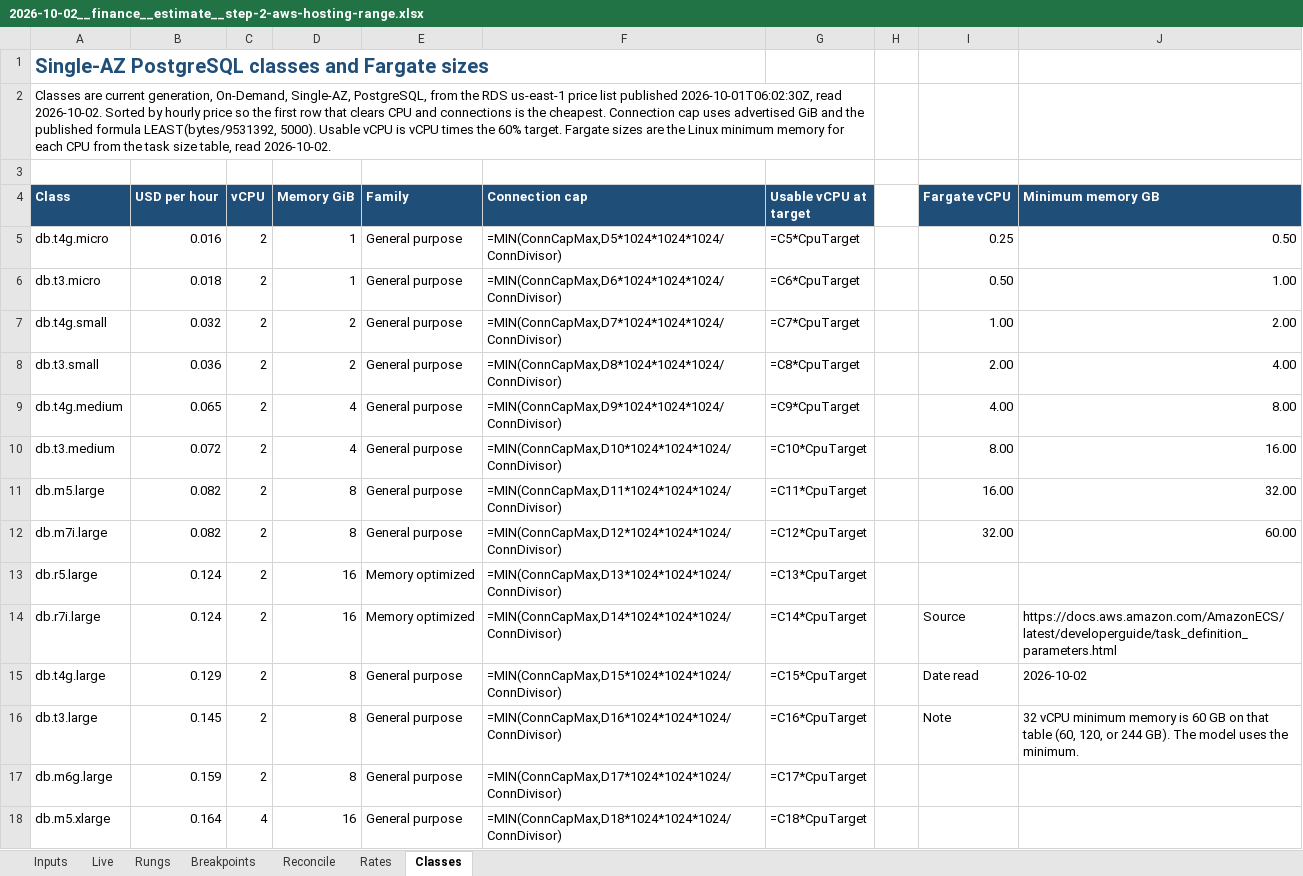
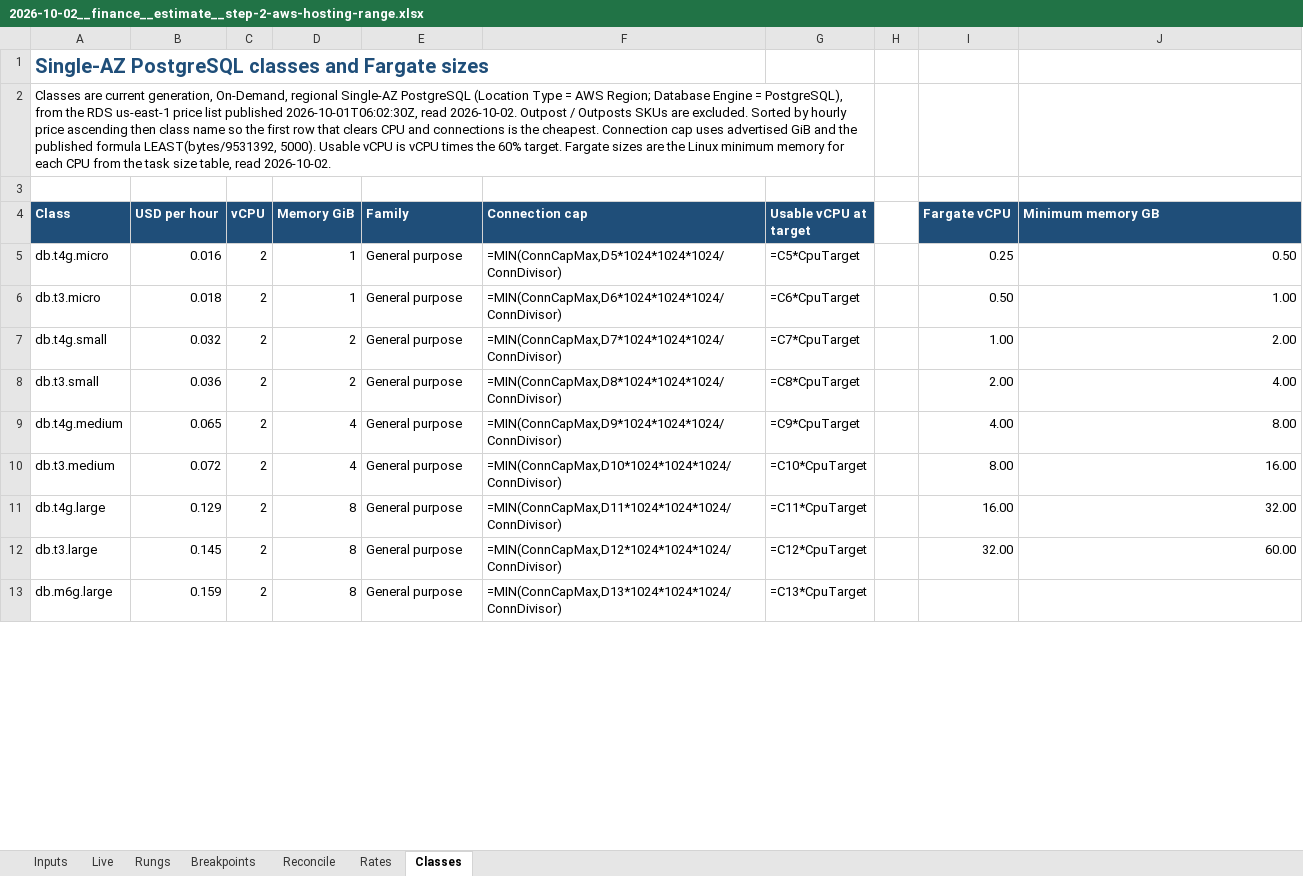
Before and after one commit to ioaikh/dealoware, an Excel workbook: docs/finance/2026-10-02__finance__estimate__step-2-aws-hosting-range.xlsx, sheet Classes, drawn as a sheet; only a part is shown; values as stored, in another font and other column widths than the file's, no borders; formulas without a stored value are shown as written; removed rows and columns are numbered as before the commit, all else as after; the diff covers the shown part only; the diff names each change by its address in the sheet, - before the commit and + after, or states it on an @@ line.

```diff
--- a/docs/finance/2026-10-02__finance__estimate__step-2-aws-hosting-range.xlsx (sheet Classes)
+++ b/docs/finance/2026-10-02__finance__estimate__step-2-aws-hosting-range.xlsx (sheet Classes)
-A2 (Class): …generation, On-Demand, Single-AZ, PostgreSQL, from the RDS us-east-1 price list published 2026-10-01T06:02:30Z, read 2026-10-02. Sorted by hourly price so the…
+A2 (Class): …generation, On-Demand, regional Single-AZ PostgreSQL (Location Type = AWS Region; Database Engine = PostgreSQL), from the RDS us-east-1 price list published 2026-10-01T06:02:30Z, read 2026-10-02. Outpost / Outposts SKUs are excluded. Sorted by hourly price ascending then class name so the…
-row 11: db.m5.large | 0.082 | 2 | 8 | General purpose | =MIN(ConnCapMax,D11*1024*1024*1024/ConnDivisor) | =C11*CpuTarget |  | 16.00 | 32.00
-row 12: db.m7i.large | 0.082 | 2 | 8 | General purpose | =MIN(ConnCapMax,D12*1024*1024*1024/ConnDivisor) | =C12*CpuTarget |  | 32.00 | 60.00
-row 13: db.r5.large | 0.124 | 2 | 16 | Memory optimized | =MIN(ConnCapMax,D13*1024*1024*1024/ConnDivisor) | =C13*CpuTarget
-row 14: db.r7i.large | 0.124 | 2 | 16 | Memory optimized | =MIN(ConnCapMax,D14*1024*1024*1024/ConnDivisor) | =C14*CpuTarget |  | Source | https://docs.aws.amazon.com/AmazonECS/latest/developerguide/task_definition_parameters.html
-F11 (Connection cap): =MIN(ConnCapMax,D15*1024*1024*1024/ConnDivisor)
+F11 (Connection cap): =MIN(ConnCapMax,D11*1024*1024*1024/ConnDivisor)
-G11 (Usable vCPU at target): =C15*CpuTarget
+G11 (Usable vCPU at target): =C11*CpuTarget
-I11 (Fargate vCPU): Date read
+I11 (Fargate vCPU): 16.00
-J11 (Minimum memory GB): 2026-10-02
+J11 (Minimum memory GB): 32.00
-F12 (Connection cap): =MIN(ConnCapMax,D16*1024*1024*1024/ConnDivisor)
+F12 (Connection cap): =MIN(ConnCapMax,D12*1024*1024*1024/ConnDivisor)
-G12 (Usable vCPU at target): =C16*CpuTarget
+G12 (Usable vCPU at target): =C12*CpuTarget
-I12 (Fargate vCPU): Note
+I12 (Fargate vCPU): 32.00
-J12 (Minimum memory GB): 32 vCPU minimum memory is 60 GB on that table (60, 120, or 244 GB). The model uses the minimum.
+J12 (Minimum memory GB): 60.00
-F13 (Connection cap): =MIN(ConnCapMax,D17*1024*1024*1024/ConnDivisor)
+F13 (Connection cap): =MIN(ConnCapMax,D13*1024*1024*1024/ConnDivisor)
-G13 (Usable vCPU at target): =C17*CpuTarget
+G13 (Usable vCPU at target): =C13*CpuTarget
-row 18: db.m5.xlarge | 0.164 | 4 | 16 | General purpose | =MIN(ConnCapMax,D18*1024*1024*1024/ConnDivisor) | =C18*CpuTarget
```
Also changed, not shown: 34 added rows, 29 removed rows and 428 edited cells elsewhere in this sheet.
